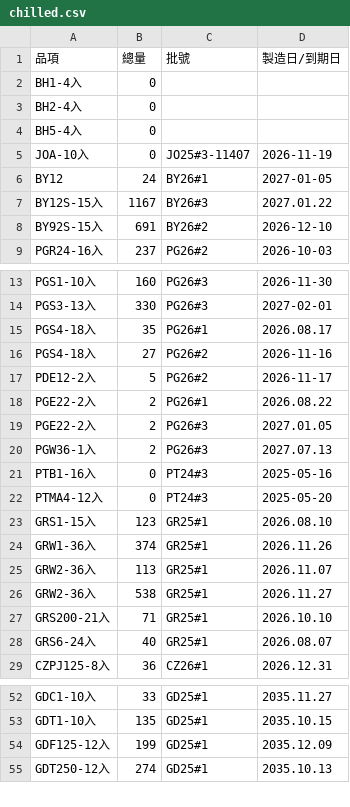
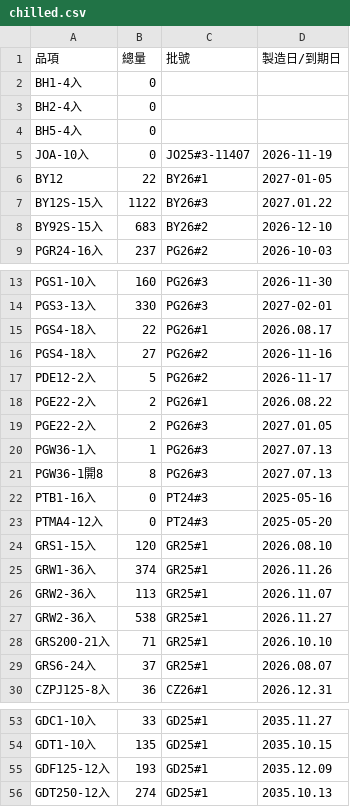
Before and after one commit to mingfonglpg-bit/-, a CSV file: chilled.csv, drawn as a sheet; only a part is shown, gaps mark what is left out; the diff covers the shown part only.

```diff
--- a/chilled.csv
+++ b/chilled.csv
@@ -5,5 +5,5 @@ BH5-4入,0,,
 JOA-10入,0,JO25#3-11407,2026-11-19
-BY12,24,BY26#1,2027-01-05
-BY12S-15入,1167,BY26#3,2027.01.22
-BY92S-15入,691,BY26#2,2026-12-10
+BY12,22,BY26#1,2027-01-05
+BY12S-15入,1122,BY26#3,2027.01.22
+BY92S-15入,683,BY26#2,2026-12-10
 PGR24-16入,237,PG26#2,2026-10-03
@@ -14,3 +14,3 @@ PGS1-10入,160,PG26#3,2026-11-30
 PGS3-13入,330,PG26#3,2027-02-01
-PGS4-18入,35,PG26#1,2026.08.17
+PGS4-18入,22,PG26#1,2026.08.17
 PGS4-18入,27,PG26#2,2026-11-16
@@ -19,6 +19,7 @@ PGE22-2入,2,PG26#1,2026.08.22
 PGE22-2入,2,PG26#3,2027.01.05
-PGW36-1入,2,PG26#3,2027.07.13
+PGW36-1入,1,PG26#3,2027.07.13
+PGW36-1開8,8,PG26#3,2027.07.13
 PTB1-16入,0,PT24#3,2025-05-16
 PTMA4-12入,0,PT24#3,2025-05-20
-GRS1-15入,123,GR25#1,2026.08.10
+GRS1-15入,120,GR25#1,2026.08.10
 GRW1-36入,374,GR25#1,2026.11.26
@@ -27,3 +28,3 @@ GRW2-36入,538,GR25#1,2026.11.27
 GRS200-21入,71,GR25#1,2026.10.10
-GRS6-24入,40,GR25#1,2026.08.07
+GRS6-24入,37,GR25#1,2026.08.07
 CZPJ125-8入,36,CZ26#1,2026.12.31
@@ -53,3 +54,3 @@ GDC1-10入,33,GD25#1,2035.11.27
 GDT1-10入,135,GD25#1,2035.10.15
-GDF125-12入,199,GD25#1,2035.12.09
+GDF125-12入,193,GD25#1,2035.12.09
 GDT250-12入,274,GD25#1,2035.10.13
```
Also changed, not shown: 2 edited cells elsewhere in this file, beef.csv, frozen.csv.
